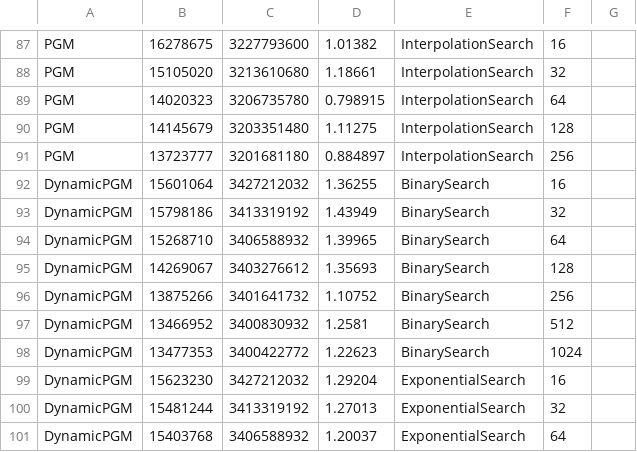
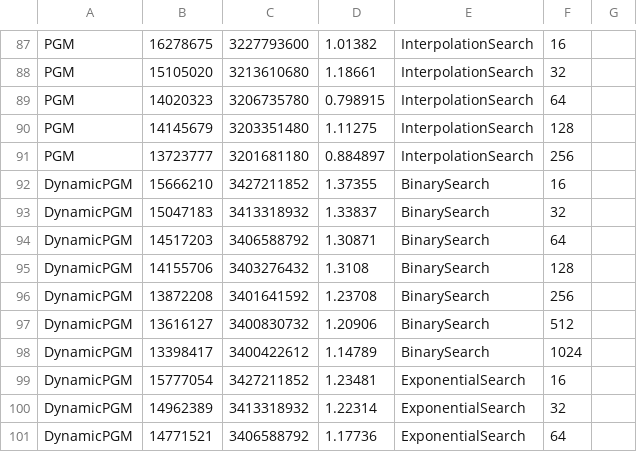
Before and after one commit to curtis-sun/TLI, a CSV file: results/tune-results/osm_cellids_200M_uint64_ops_1M_0.000000rq_0.500000nl_0.000000i_results_table.csv, drawn as a sheet; only a part is shown, gaps mark what is left out; the diff covers the shown part only.

```diff
--- a/results/tune-results/osm_cellids_200M_uint64_ops_1M_0.000000rq_0.500000nl_0.000000i_results_table.csv
+++ b/results/tune-results/osm_cellids_200M_uint64_ops_1M_0.000000rq_0.500000nl_0.000000i_results_table.csv
@@ -91,11 +91,11 @@ PGM,14145679,3203351480,1.11275,InterpolationSearch,128
 PGM,13723777,3201681180,0.884897,InterpolationSearch,256
-DynamicPGM,15601064,3427212032,1.36255,BinarySearch,16
-DynamicPGM,15798186,3413319192,1.43949,BinarySearch,32
-DynamicPGM,15268710,3406588932,1.39965,BinarySearch,64
-DynamicPGM,14269067,3403276612,1.35693,BinarySearch,128
-DynamicPGM,13875266,3401641732,1.10752,BinarySearch,256
-DynamicPGM,13466952,3400830932,1.2581,BinarySearch,512
-DynamicPGM,13477353,3400422772,1.22623,BinarySearch,1024
-DynamicPGM,15623230,3427212032,1.29204,ExponentialSearch,16
-DynamicPGM,15481244,3413319192,1.27013,ExponentialSearch,32
-DynamicPGM,15403768,3406588932,1.20037,ExponentialSearch,64
+DynamicPGM,15666210,3427211852,1.37355,BinarySearch,16
+DynamicPGM,15047183,3413318932,1.33837,BinarySearch,32
+DynamicPGM,14517203,3406588792,1.30871,BinarySearch,64
+DynamicPGM,14155706,3403276432,1.3108,BinarySearch,128
+DynamicPGM,13872208,3401641592,1.23708,BinarySearch,256
+DynamicPGM,13616127,3400830732,1.20906,BinarySearch,512
+DynamicPGM,13398417,3400422612,1.14789,BinarySearch,1024
+DynamicPGM,15777054,3427211852,1.23481,ExponentialSearch,16
+DynamicPGM,14962389,3413318932,1.22314,ExponentialSearch,32
+DynamicPGM,14771521,3406588792,1.17736,ExponentialSearch,64
```
Also changed, not shown: 7 removed rows and 54 edited cells elsewhere in this file, results/tune-results/books_200M_uint64_ops_1M_0.000000rq_0.500000nl_0.000000i_24t_results_table.csv, results/tune-results/books_200M_uint64_ops_1M_0.000000rq_0.500000nl_0.000000i_results_table.csv, 46 other files.
